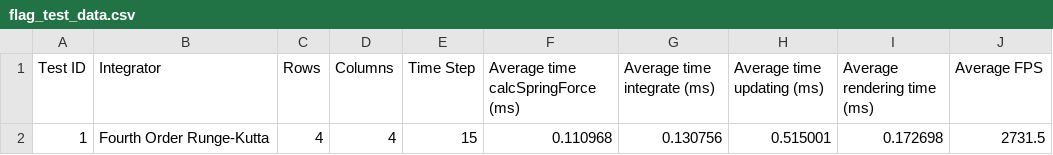
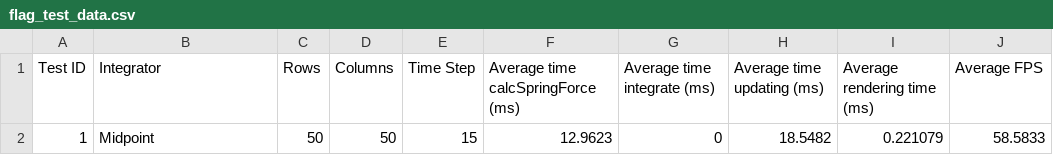
Before and after one commit to Philpo/Dissertation, a CSV file: Dissertation/Dissertation/flag_test_data.csv, drawn as a sheet.

```diff
--- a/Dissertation/Dissertation/flag_test_data.csv
+++ b/Dissertation/Dissertation/flag_test_data.csv
@@ -1,2 +1,2 @@
 Test ID, Integrator, Rows, Columns, Time Step, Average time calcSpringForce (ms), Average time integrate (ms), Average time updating (ms), Average rendering time (ms), Average FPS
-1, Fourth Order Runge-Kutta, 4, 4, 15, 0.110968, 0.130756, 0.515001, 0.172698, 2731.5
+1, Midpoint, 50, 50, 15, 12.9623, 0, 18.5482, 0.221079, 58.5833
```
Also changed, not shown: Dissertation/Dissertation/sheet_test_data.csv, 23 other files.
